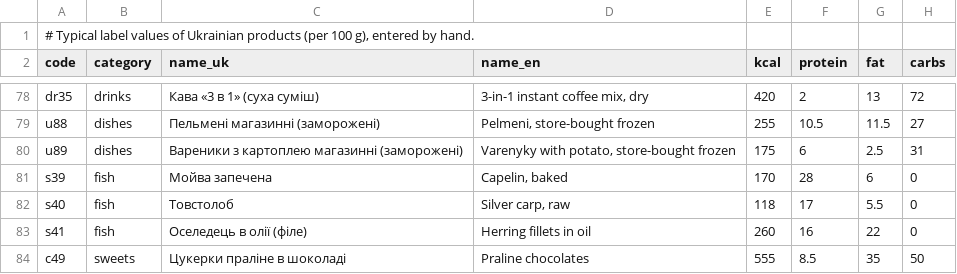
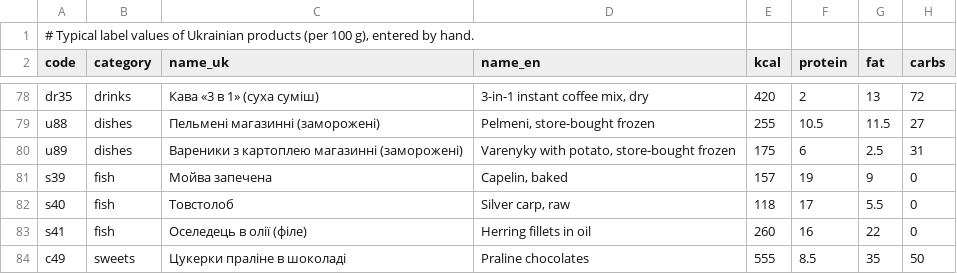
Before and after one commit to Marybezu/tarilka, a CSV file: scripts/food_sources/label.csv, drawn as a sheet; only a part is shown, gaps mark what is left out; the diff names each change by its address in the sheet, - before the commit and + after, or states it on an @@ line.

```diff
--- a/scripts/food_sources/label.csv
+++ b/scripts/food_sources/label.csv
-E81 (kcal): 170
+E81 (kcal): 157
-F81 (protein): 28
+F81 (protein): 19
-G81 (fat): 6
+G81 (fat): 9
```
Also changed, not shown: scripts/food_sources/groups.csv, scripts/food_sources/usda.csv, 23 other files.
